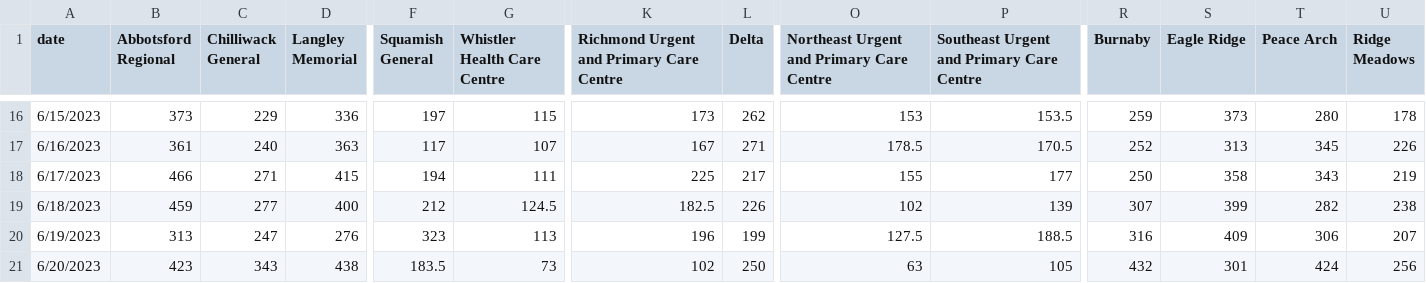
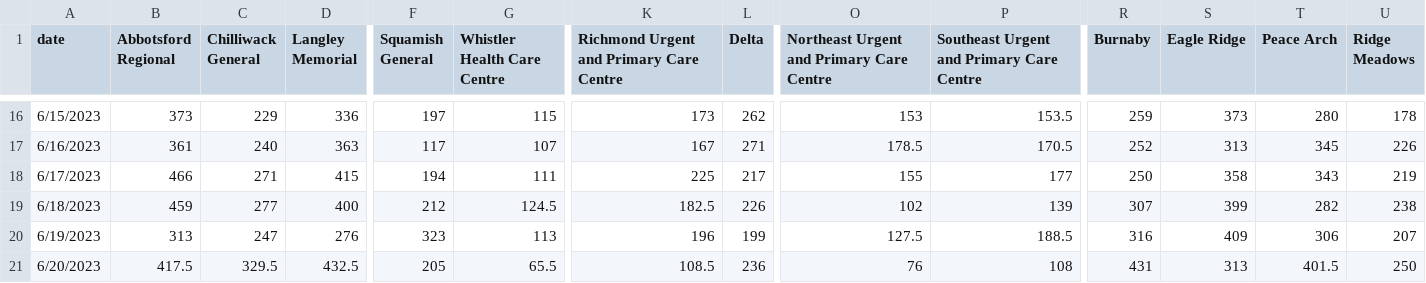
Before and after one commit to vs-postmedia/er-wait-time-scraper, a CSV file: data/daily-median-stays.csv, drawn as a sheet; only a part is shown, gaps mark what is left out; the diff covers the shown part only; the diff names each change by its address in the sheet, - before the commit and + after, or states it on an @@ line.

```diff
--- a/data/daily-median-stays.csv
+++ b/data/daily-median-stays.csv
-B21 (Abbotsford Regional): 423
+B21 (Abbotsford Regional): 417.5
-C21 (Chilliwack General): 343
+C21 (Chilliwack General): 329.5
-D21 (Langley Memorial): 438
+D21 (Langley Memorial): 432.5
-F21 (Squamish General): 183.5
+F21 (Squamish General): 205
-G21 (Whistler Health Care Centre): 73
+G21 (Whistler Health Care Centre): 65.5
-K21: 102
+K21: 108.5
-L21 (Delta): 250
+L21 (Delta): 236
-O21: 63
+O21: 76
-P21: 105
+P21: 108
-R21 (Burnaby): 432
+R21 (Burnaby): 431
-S21 (Eagle Ridge): 301
+S21 (Eagle Ridge): 313
-T21 (Peace Arch): 424
+T21 (Peace Arch): 401.5
-U21 (Ridge Meadows): 256
+U21 (Ridge Meadows): 250
```
Also changed, not shown: 4 edited cells elsewhere in this file, data/daily-median-waits.csv, data/data.csv, 1 other file.
